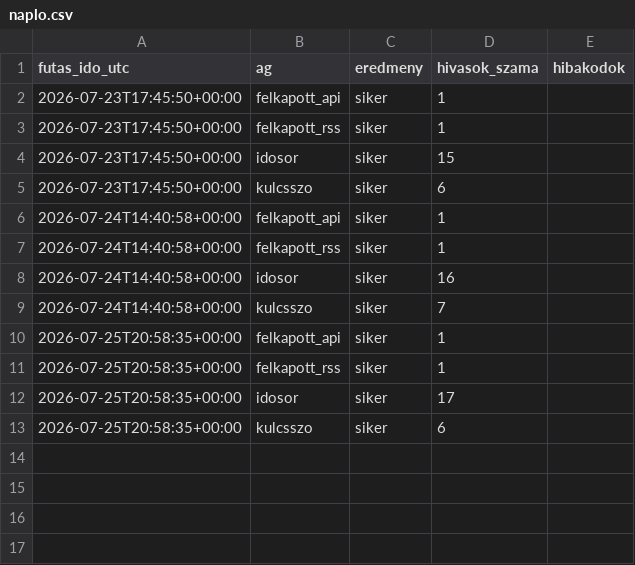
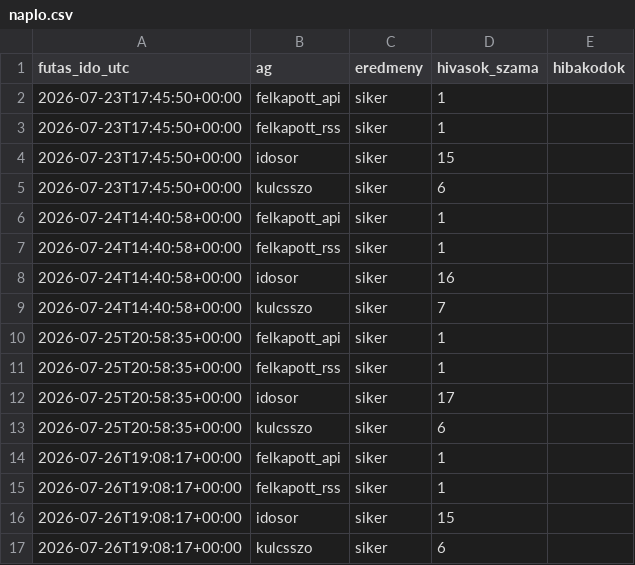
Before and after one commit to Goszmarton/trendfigyelo, a CSV file: adatok/naplo.csv, drawn as a sheet; the diff names each change by its address in the sheet, - before the commit and + after, or states it on an @@ line.

```diff
--- a/adatok/naplo.csv
+++ b/adatok/naplo.csv
+row 14: 2026-07-26T19:08:17+00:00 | felkapott_api | siker | 1
+row 15: 2026-07-26T19:08:17+00:00 | felkapott_rss | siker | 1
+row 16: 2026-07-26T19:08:17+00:00 | idosor | siker | 15
+row 17: 2026-07-26T19:08:17+00:00 | kulcsszo | siker | 6
```
Also changed, not shown: 4 other files.
